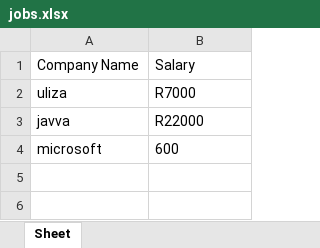
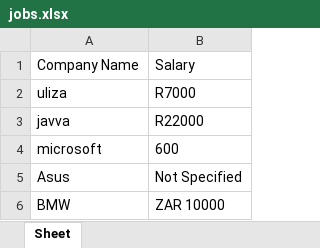
Before and after one commit to Lugan2004/Job-Application-Tracker, an Excel workbook: Job-tracker/jobs.xlsx, sheet Sheet, drawn as a sheet; values as stored, in another font and other column widths than the file's, no borders; the diff names each change by its address in the sheet, - before the commit and + after, or states it on an @@ line.

```diff
--- a/Job-tracker/jobs.xlsx (sheet Sheet)
+++ b/Job-tracker/jobs.xlsx (sheet Sheet)
+row 5: Asus | Not Specified
+row 6: BMW | ZAR 10000
```
Also changed, not shown: 2 other files.
